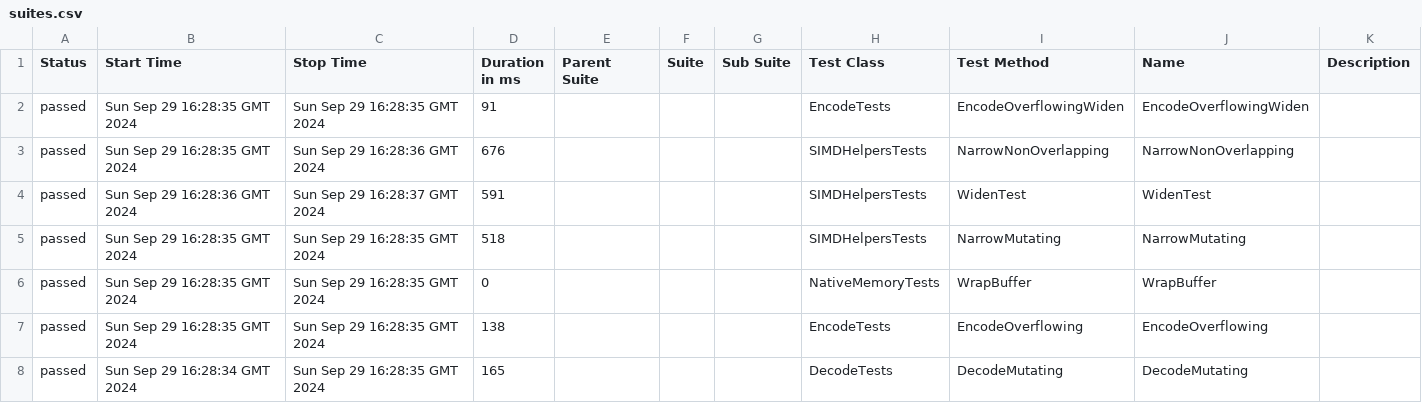
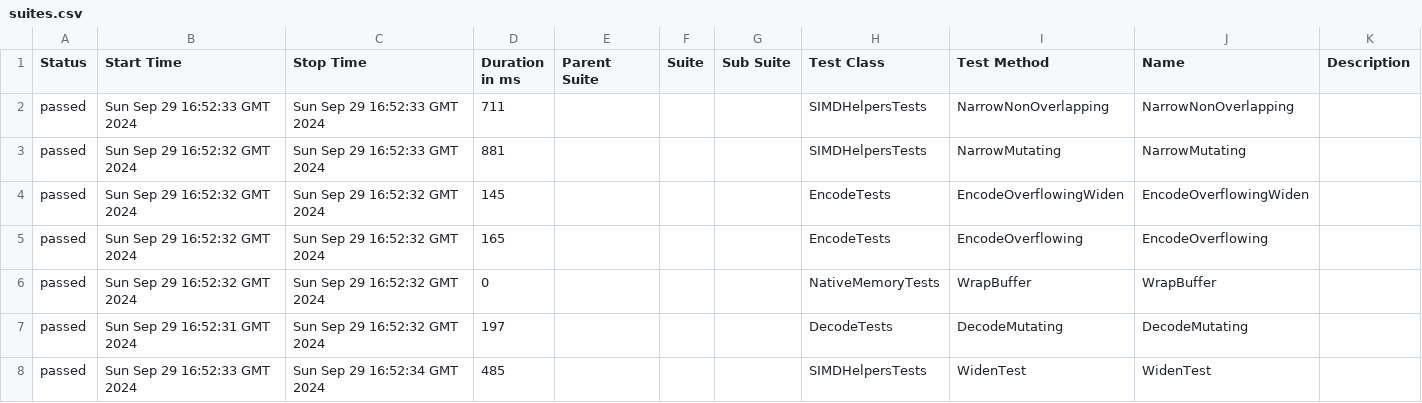
Before and after one commit to budgetdevv/Tokenizers.NET, a CSV file: data/suites.csv, drawn as a sheet.

```diff
--- a/data/suites.csv
+++ b/data/suites.csv
@@ -1,8 +1,8 @@
 "Status","Start Time","Stop Time","Duration in ms","Parent Suite","Suite","Sub Suite","Test Class","Test Method","Name","Description"
-"passed","Sun Sep 29 16:28:35 GMT 2024","Sun Sep 29 16:28:35 GMT 2024","91","","","","EncodeTests","EncodeOverflowingWiden","EncodeOverflowingWiden",""
-"passed","Sun Sep 29 16:28:35 GMT 2024","Sun Sep 29 16:28:36 GMT 2024","676","","","","SIMDHelpersTests","NarrowNonOverlapping","NarrowNonOverlapping",""
-"passed","Sun Sep 29 16:28:36 GMT 2024","Sun Sep 29 16:28:37 GMT 2024","591","","","","SIMDHelpersTests","WidenTest","WidenTest",""
-"passed","Sun Sep 29 16:28:35 GMT 2024","Sun Sep 29 16:28:35 GMT 2024","518","","","","SIMDHelpersTests","NarrowMutating","NarrowMutating",""
-"passed","Sun Sep 29 16:28:35 GMT 2024","Sun Sep 29 16:28:35 GMT 2024","0","","","","NativeMemoryTests","WrapBuffer","WrapBuffer",""
-"passed","Sun Sep 29 16:28:35 GMT 2024","Sun Sep 29 16:28:35 GMT 2024","138","","","","EncodeTests","EncodeOverflowing","EncodeOverflowing",""
-"passed","Sun Sep 29 16:28:34 GMT 2024","Sun Sep 29 16:28:35 GMT 2024","165","","","","DecodeTests","DecodeMutating","DecodeMutating",""
+"passed","Sun Sep 29 16:52:33 GMT 2024","Sun Sep 29 16:52:33 GMT 2024","711","","","","SIMDHelpersTests","NarrowNonOverlapping","NarrowNonOverlapping",""
+"passed","Sun Sep 29 16:52:32 GMT 2024","Sun Sep 29 16:52:33 GMT 2024","881","","","","SIMDHelpersTests","NarrowMutating","NarrowMutating",""
+"passed","Sun Sep 29 16:52:32 GMT 2024","Sun Sep 29 16:52:32 GMT 2024","145","","","","EncodeTests","EncodeOverflowingWiden","EncodeOverflowingWiden",""
+"passed","Sun Sep 29 16:52:32 GMT 2024","Sun Sep 29 16:52:32 GMT 2024","165","","","","EncodeTests","EncodeOverflowing","EncodeOverflowing",""
+"passed","Sun Sep 29 16:52:32 GMT 2024","Sun Sep 29 16:52:32 GMT 2024","0","","","","NativeMemoryTests","WrapBuffer","WrapBuffer",""
+"passed","Sun Sep 29 16:52:31 GMT 2024","Sun Sep 29 16:52:32 GMT 2024","197","","","","DecodeTests","DecodeMutating","DecodeMutating",""
+"passed","Sun Sep 29 16:52:33 GMT 2024","Sun Sep 29 16:52:34 GMT 2024","485","","","","SIMDHelpersTests","WidenTest","WidenTest",""
```
Also changed, not shown: 35 other files.
